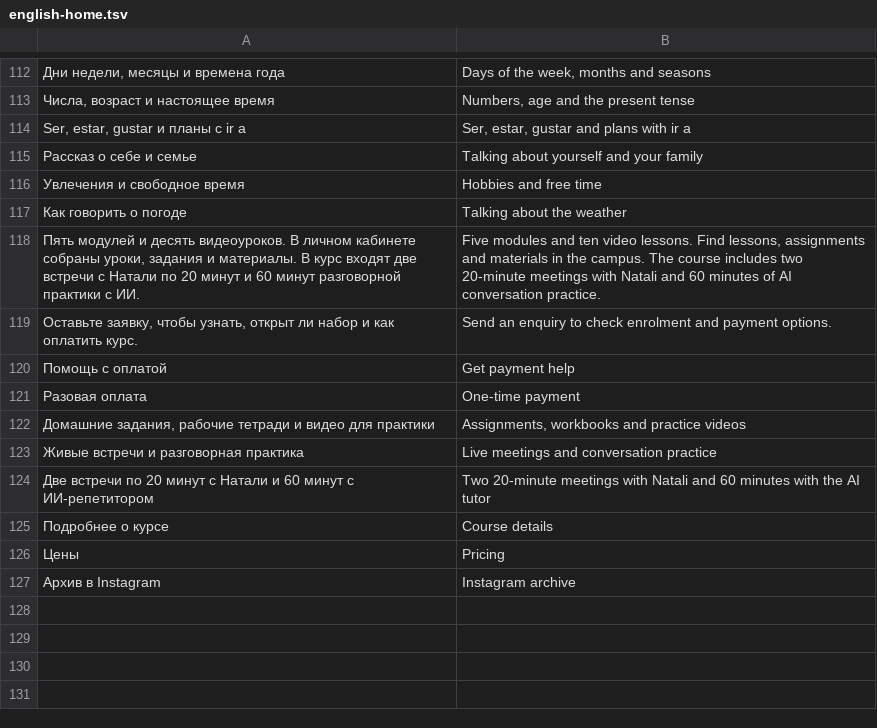
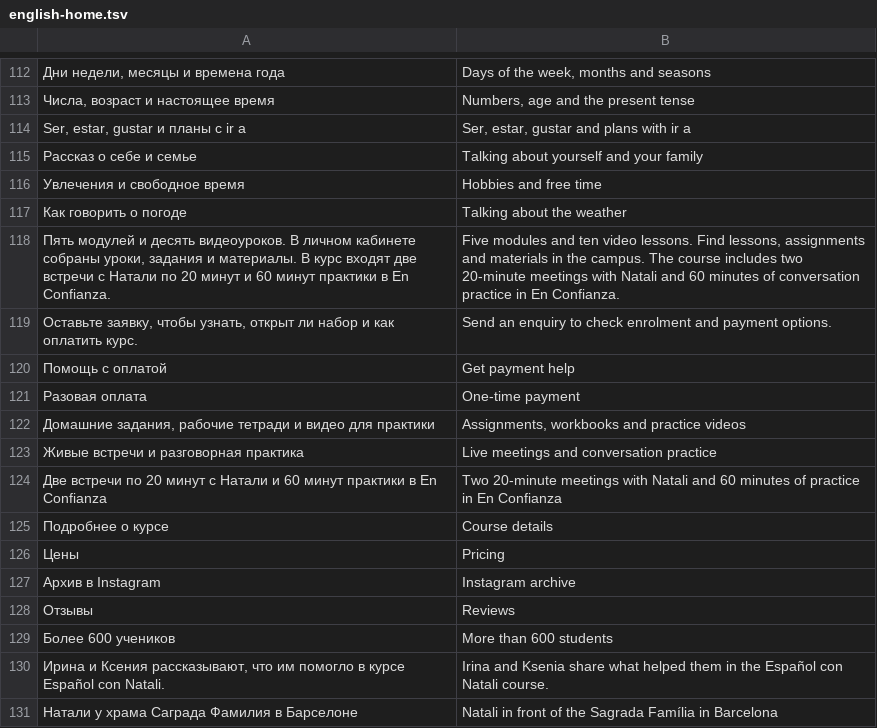
Before and after one commit to FranHerrera23/espanolconnatali, a TSV file: content/english-home.tsv, drawn as a sheet; only a part is shown, gaps mark what is left out.

Commit message:
Clarify programs, add course portal tour and use sourced Natali imagery

```diff
--- a/content/english-home.tsv
+++ b/content/english-home.tsv
@@ -117,3 +117,3 @@ Ser, estar, gustar и планы с ir a	Ser, estar, gustar and plans with ir a
 Как говорить о погоде	Talking about the weather
-Пять модулей и десять видеоуроков. В личном кабинете собраны уроки, задания и материалы. В курс входят две встречи с Натали по 20 минут и 60 минут разговорной практики с ИИ.	Five modules and ten video lessons. Find lessons, assignments and materials in the campus. The course includes two 20-minute meetings with Natali and 60 minutes of AI conversation practice.
+Пять модулей и десять видеоуроков. В личном кабинете собраны уроки, задания и материалы. В курс входят две встречи с Натали по 20 минут и 60 минут практики в En Confianza.	Five modules and ten video lessons. Find lessons, assignments and materials in the campus. The course includes two 20-minute meetings with Natali and 60 minutes of conversation practice in En Confianza.
 Оставьте заявку, чтобы узнать, открыт ли набор и как оплатить курс.	Send an enquiry to check enrolment and payment options.
@@ -123,3 +123,3 @@ Ser, estar, gustar и планы с ir a	Ser, estar, gustar and plans with ir a
 Живые встречи и разговорная практика	Live meetings and conversation practice
-Две встречи по 20 минут с Натали и 60 минут с ИИ-репетитором	Two 20-minute meetings with Natali and 60 minutes with the AI tutor
+Две встречи по 20 минут с Натали и 60 минут практики в En Confianza	Two 20-minute meetings with Natali and 60 minutes of practice in En Confianza
 Подробнее о курсе	Course details
@@ -127 +127,5 @@ Ser, estar, gustar и планы с ir a	Ser, estar, gustar and plans with ir a
 Архив в Instagram	Instagram archive
+Отзывы	Reviews
+Более 600 учеников	More than 600 students
+Ирина и Ксения рассказывают, что им помогло в курсе Español con Natali.	Irina and Ksenia share what helped them in the Español con Natali course.
+Натали у храма Саграда Фамилия в Барселоне	Natali in front of the Sagrada Família in Barcelona
```
Also changed, not shown: content/spanish-home.tsv, 23 other files.
